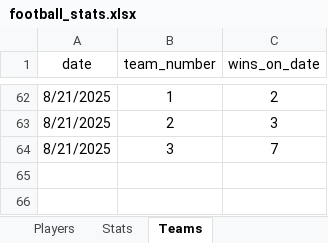
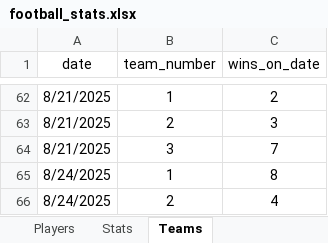
Before and after one commit to Greyusek/football_stats, an Excel workbook: football_stats.xlsx, sheet Teams, drawn as a sheet; only a part is shown, gaps mark what is left out; values as stored, in another font and other column widths than the file's, no borders; table styles not drawn; the diff names each change by its address in the sheet, - before the commit and + after, or states it on an @@ line.

```diff
--- a/football_stats.xlsx (sheet Teams)
+++ b/football_stats.xlsx (sheet Teams)
+row 65: 8/24/2025 | 1 | 8
+row 66: 8/24/2025 | 2 | 4
```
Also changed, not shown: sheet Stats, sheet Players, 3 other files.
